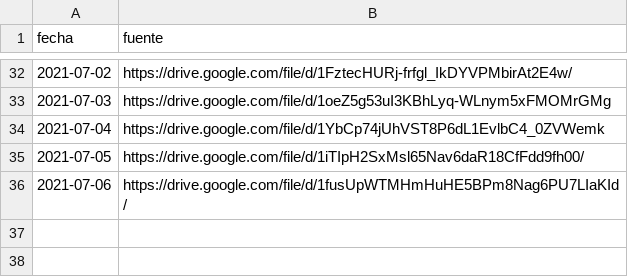
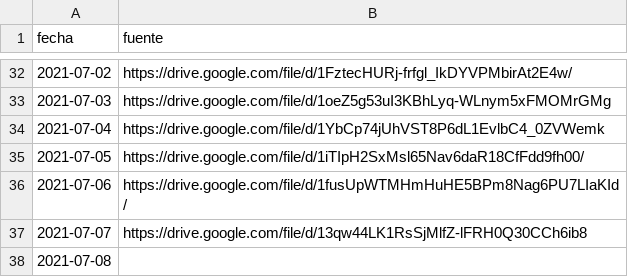
Before and after one commit to mauforonda/vacunas_lapaz, a CSV file: metadata.csv, drawn as a sheet; only a part is shown, gaps mark what is left out; the diff names each change by its address in the sheet, - before the commit and + after, or states it on an @@ line.

```diff
--- a/metadata.csv
+++ b/metadata.csv
+row 37: 2021-07-07 | https://drive.google.com/file/d/13qw44LK1RsSjMlfZ-lFRH0Q30CCh6ib8
+row 38: 2021-07-08
```
Also changed, not shown: primera.csv, segunda.csv.
